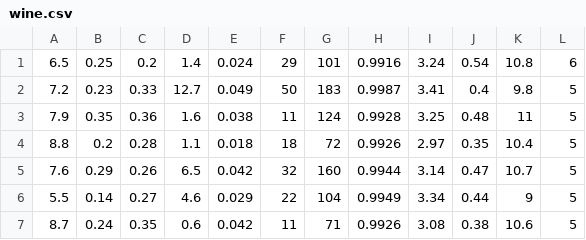
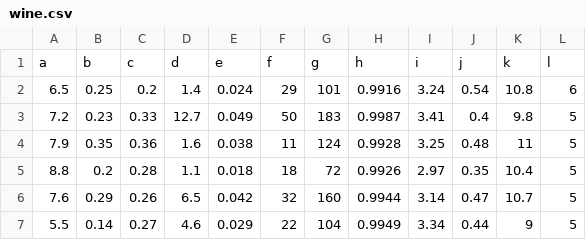
Before and after one commit to idh-cologne-java-2-summer-2023/exercise-10, a CSV file: src/main/resources/wine.csv, drawn as a sheet; only a part is shown; the shorter side is filled out with more unchanged rows.

Commit message:
csv mit headerzeile

```diff
--- a/src/main/resources/wine.csv
+++ b/src/main/resources/wine.csv
@@ -1 +1,2 @@
+a, b, c, d, e, f, g, h, i, j, k, l
 6.5,0.25,0.2,1.4,0.024,29,101,0.9916,3.24,0.54,10.8,6
```
